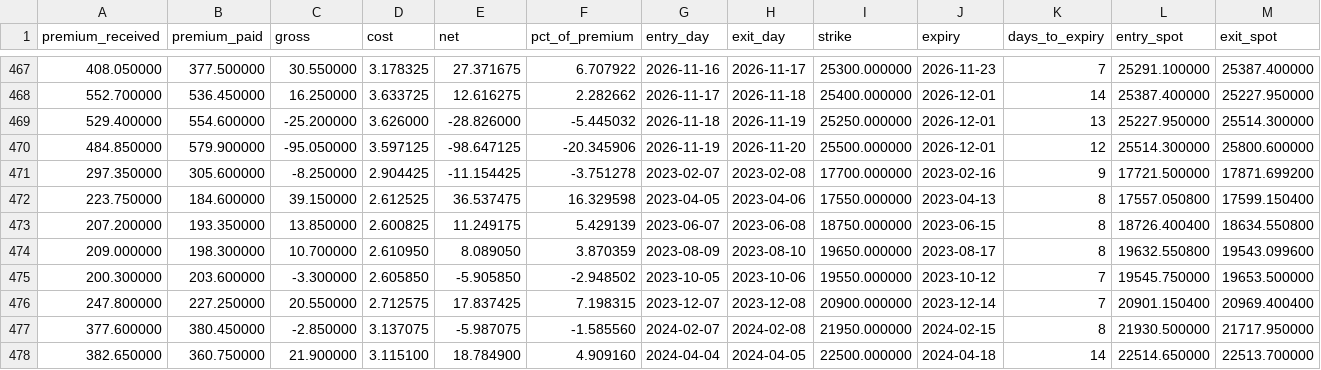
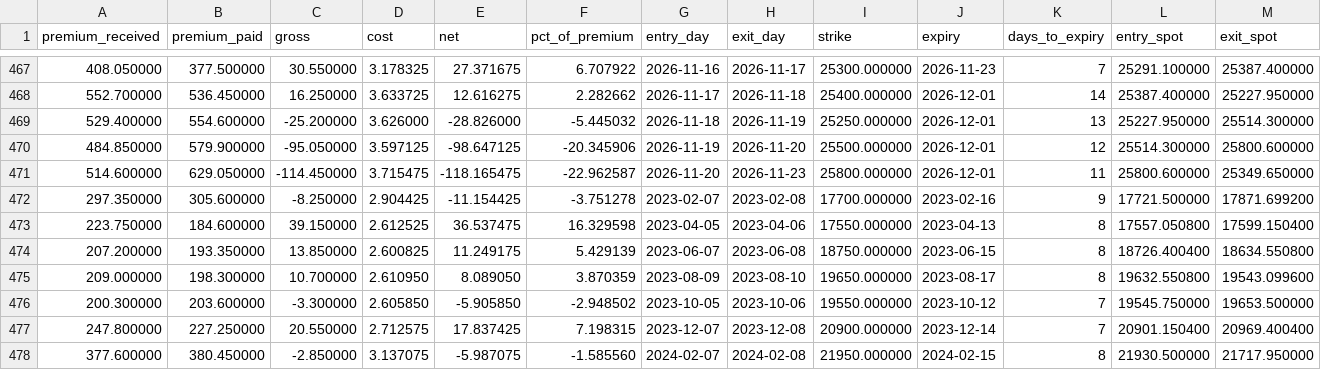
Before and after one commit to iamtj45/nifty-iv-event-study, a CSV file: data/backtest.csv, drawn as a sheet; only a part is shown, gaps mark what is left out; the shorter side is filled out with more unchanged rows; rows hold the shown columns only; the diff names each change by its address in the sheet, - before the commit and + after, or states it on an @@ line.

```diff
--- a/data/backtest.csv
+++ b/data/backtest.csv
+row 471: 514.600000 | 629.050000 | -114.450000 | 3.715475 | -118.165475 | -22.962587 | 2026-11-20 | 2026-11-23 | 25800.000000 | 2026-12-01 | 11 | 25800.600000 | 25349.650000
```
Also changed, not shown: data/banknifty/backtest.csv, data/banknifty/daily_iv.csv, 16 other files.
